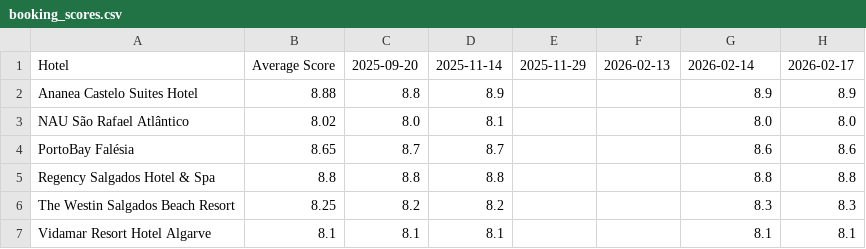
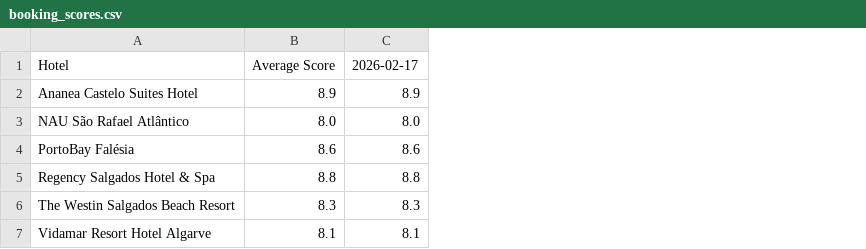
Before and after one commit to laurabquintas/reputation-analyzer, a CSV file: data/booking_scores.csv, drawn as a sheet; removed rows and columns are numbered as before the commit, all else as after; the diff names each change by its address in the sheet, - before the commit and + after, or states it on an @@ line.

```diff
--- a/data/booking_scores.csv
+++ b/data/booking_scores.csv
-column B, rows 1-7: Average Score | 8.88 | 8.02 | 8.65 | 8.8 | 8.25 | 8.1
-column C, rows 1-7: 2025-09-20 | 8.8 | 8.0 | 8.7 | 8.8 | 8.2 | 8.1
-column D, rows 1-7: 2025-11-14 | 8.9 | 8.1 | 8.7 | 8.8 | 8.2 | 8.1
-column E, row 1: 2025-11-29
-column F, row 1: 2026-02-13
-B1: 2026-02-14
+B1: Average Score
```
Also changed, not shown: data/expedia_scores.csv, data/google_scores.csv, 2 other files.
